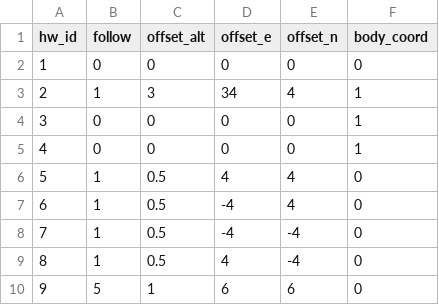
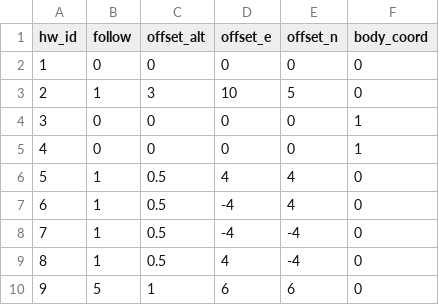
Before and after one commit to alireza787b/mavsdk_drone_show, a CSV file: swarm_sitl.csv, drawn as a sheet; only a part is shown.

Commit message:
follow done ned

```diff
--- a/swarm_sitl.csv
+++ b/swarm_sitl.csv
@@ -2,3 +2,3 @@ hw_id,follow,offset_alt,offset_e,offset_n,body_coord
 1,0,0,0,0,0
-2,1,3,34,4,1
+2,1,3,10,5,0
 3,0,0,0,0,1
```
Also changed, not shown: 1 other file.
